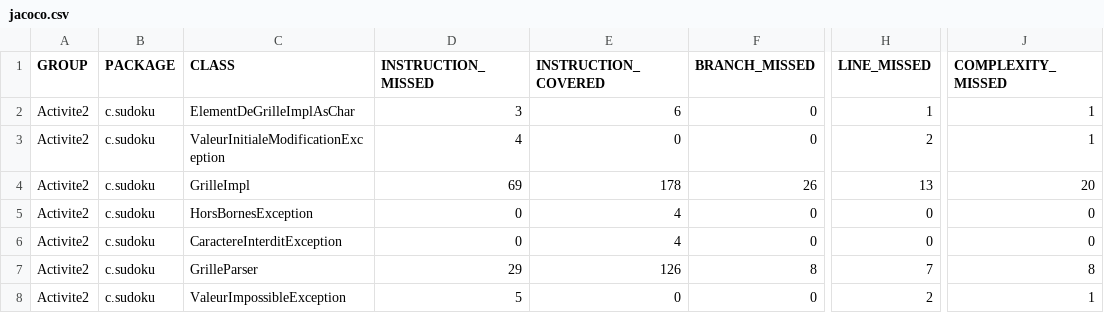
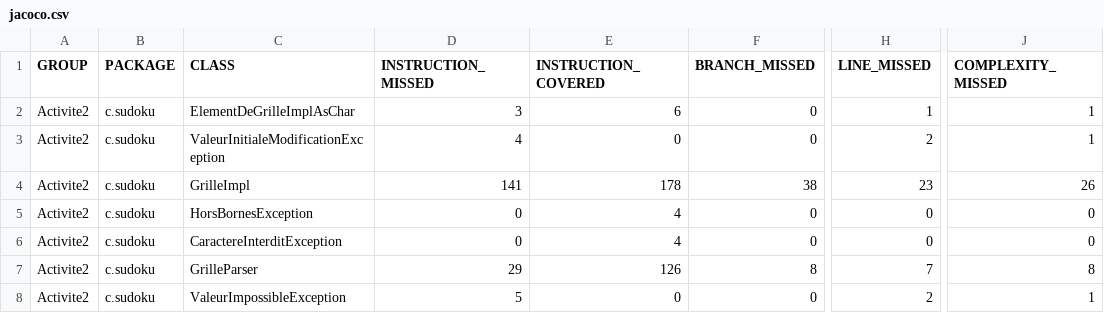
Before and after one commit to elhilali-48/miage_m1_sudoku, a CSV file: target/site/en/jacoco/jacoco.csv, drawn as a sheet; only a part is shown, gaps mark what is left out; the diff names each change by its address in the sheet, - before the commit and + after, or states it on an @@ line.

```diff
--- a/target/site/en/jacoco/jacoco.csv
+++ b/target/site/en/jacoco/jacoco.csv
-D4 (INSTRUCTION_MISSED): 69
+D4 (INSTRUCTION_MISSED): 141
-F4 (BRANCH_MISSED): 26
+F4 (BRANCH_MISSED): 38
-H4 (LINE_MISSED): 13
+H4 (LINE_MISSED): 23
-J4 (COMPLEXITY_MISSED): 20
+J4 (COMPLEXITY_MISSED): 26
```
Also changed, not shown: target/site/jacoco/jacoco.csv, 55 other files.
